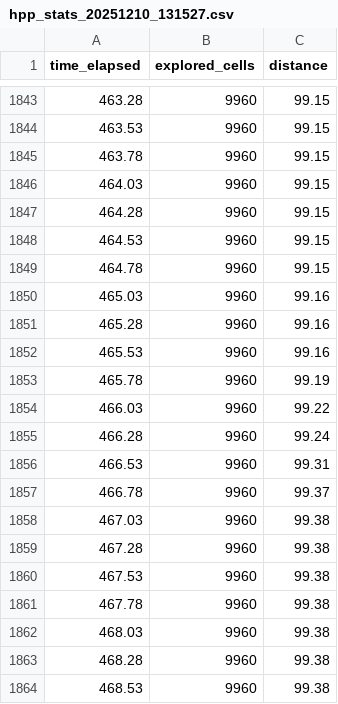
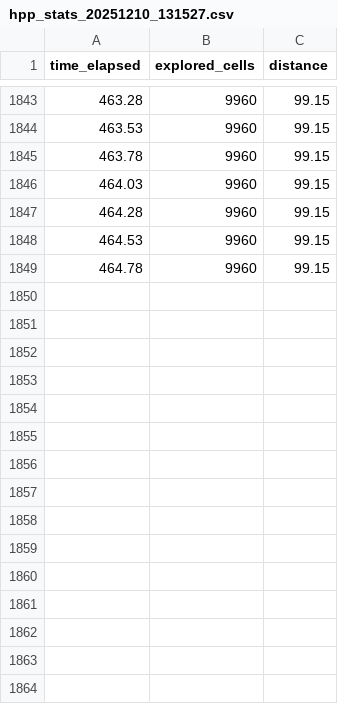
Before and after one commit to ExploBench/ExploBench, a CSV file: src/simulator/statistics/indoor1/hpp_stats_20251210_131527.csv, drawn as a sheet; only a part is shown, gaps mark what is left out; the diff names each change by its address in the sheet, - before the commit and + after, or states it on an @@ line.

```diff
--- a/src/simulator/statistics/indoor1/hpp_stats_20251210_131527.csv
+++ b/src/simulator/statistics/indoor1/hpp_stats_20251210_131527.csv
-row 1850: 465.03 | 9960 | 99.16
-row 1851: 465.28 | 9960 | 99.16
-row 1852: 465.53 | 9960 | 99.16
-row 1853: 465.78 | 9960 | 99.19
-row 1854: 466.03 | 9960 | 99.22
-row 1855: 466.28 | 9960 | 99.24
-row 1856: 466.53 | 9960 | 99.31
-row 1857: 466.78 | 9960 | 99.37
-row 1858: 467.03 | 9960 | 99.38
-row 1859: 467.28 | 9960 | 99.38
-row 1860: 467.53 | 9960 | 99.38
-row 1861: 467.78 | 9960 | 99.38
-row 1862: 468.03 | 9960 | 99.38
-row 1863: 468.28 | 9960 | 99.38
-row 1864: 468.53 | 9960 | 99.38
```
Also changed, not shown: src/simulator/statistics/indoor1/find_nearest_stats_20251204_211859.csv, src/simulator/statistics/indoor1/find_nearest_stats_20251205_203919.csv, 32 other files.
